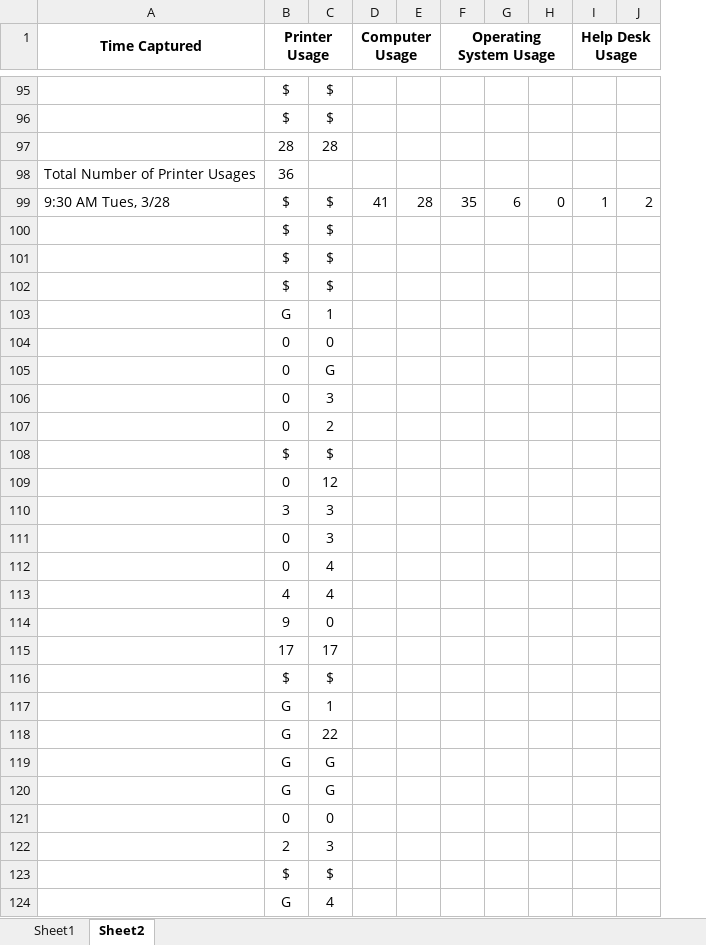
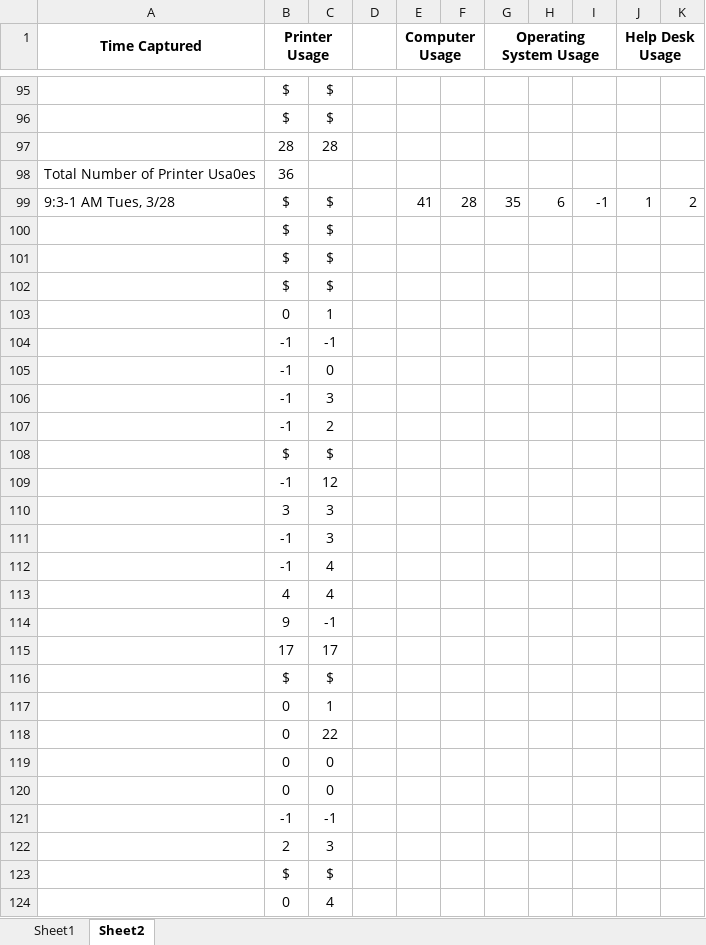
Before and after one commit to JayAThompson/Computer-And-Printer-Usage-Simulation, an Excel workbook: CS1538 Group Project Data.xlsx, sheet Sheet2, drawn as a sheet; only a part is shown, gaps mark what is left out; values as stored, in another font and other column widths than the file's, no borders; charts and pictures not drawn; removed rows and columns are numbered as before the commit, all else as after; the diff covers the shown part only; the diff names each change by its address in the sheet, - before the commit and + after, or states it on an @@ line.

Commit message:
Edited Data Spreadsheet. Additional Graphs.

```diff
--- a/CS1538 Group Project Data.xlsx (sheet Sheet2)
+++ b/CS1538 Group Project Data.xlsx (sheet Sheet2)
+column D, empty
-A98 (Time Captured): Total Number of Printer Usages
+A98 (Time Captured): Total Number of Printer Usa0es
-A99 (Time Captured): 9:30 AM Tues, 3/28
+A99 (Time Captured): 9:3-1 AM Tues, 3/28
-I99: 0
+I99: -1
-B103 (Printer Usage): G
+B103 (Printer Usage): 0
-row 104:  | 0 | 0
-row 105:  | 0 | G
-row 106:  | 0 | 3
-row 107:  | 0 | 2
+row 104:  | -1 | -1
+row 105:  | -1 | 0
+row 106:  | -1 | 3
+row 107:  | -1 | 2
-B109 (Printer Usage): 0
+B109 (Printer Usage): -1
-B111:B112 (Printer Usage): 0
+B111:B112 (Printer Usage): -1
-C114: 0
+C114: -1
-B117:B118 (Printer Usage): G
+B117:B118 (Printer Usage): 0
-row 119:  | G | G
-row 120:  | G | G
@@ row 24 moved to row 120: 0 @@
+row 121:  | -1 | -1
-B124 (Printer Usage): G
+B124 (Printer Usage): 0
```
Also changed, not shown: 37 added rows, 36 removed rows, 4 moved rows and 58 edited cells elsewhere in this sheet, sheet Sheet1, charts or pictures.
